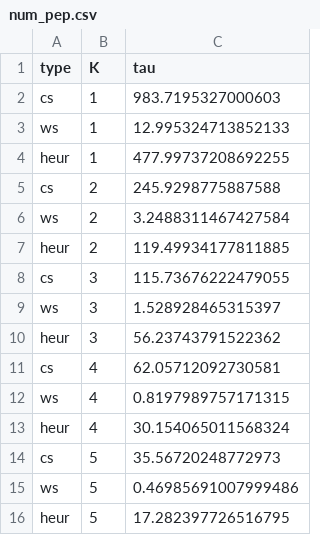
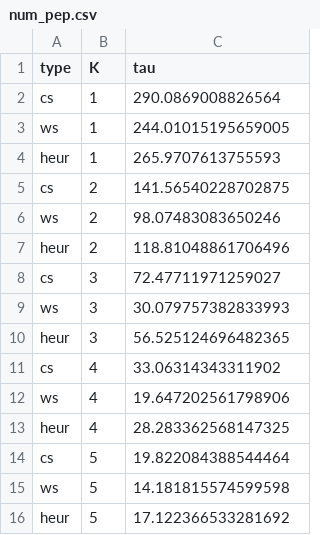
Before and after one commit to stellatogrp/algorithm_verification, a CSV file: paper_experiments/NUM/data/num_pep.csv, drawn as a sheet.

```diff
--- a/paper_experiments/NUM/data/num_pep.csv
+++ b/paper_experiments/NUM/data/num_pep.csv
@@ -1,16 +1,16 @@
 type,K,tau
-cs,1,983.7195327000603
-ws,1,12.995324713852133
-heur,1,477.99737208692255
-cs,2,245.9298775887588
-ws,2,3.2488311467427584
-heur,2,119.49934177811885
-cs,3,115.73676222479055
-ws,3,1.528928465315397
-heur,3,56.23743791522362
-cs,4,62.05712092730581
-ws,4,0.8197989757171315
-heur,4,30.154065011568324
-cs,5,35.56720248772973
-ws,5,0.46985691007999486
-heur,5,17.282397726516795
+cs,1,290.0869008826564
+ws,1,244.01015195659005
+heur,1,265.9707613755593
+cs,2,141.56540228702875
+ws,2,98.07483083650246
+heur,2,118.81048861706496
+cs,3,72.47711971259027
+ws,3,30.079757382833993
+heur,3,56.525124696482365
+cs,4,33.06314343311902
+ws,4,19.647202561798906
+heur,4,28.283362568147325
+cs,5,19.822084388544464
+ws,5,14.181815574599598
+heur,5,17.122366533281692
```
Also changed, not shown: paper_experiments/ISTA/data/pep.csv, paper_experiments/MPC/data/ws_samp_pep.csv, 39 other files.
